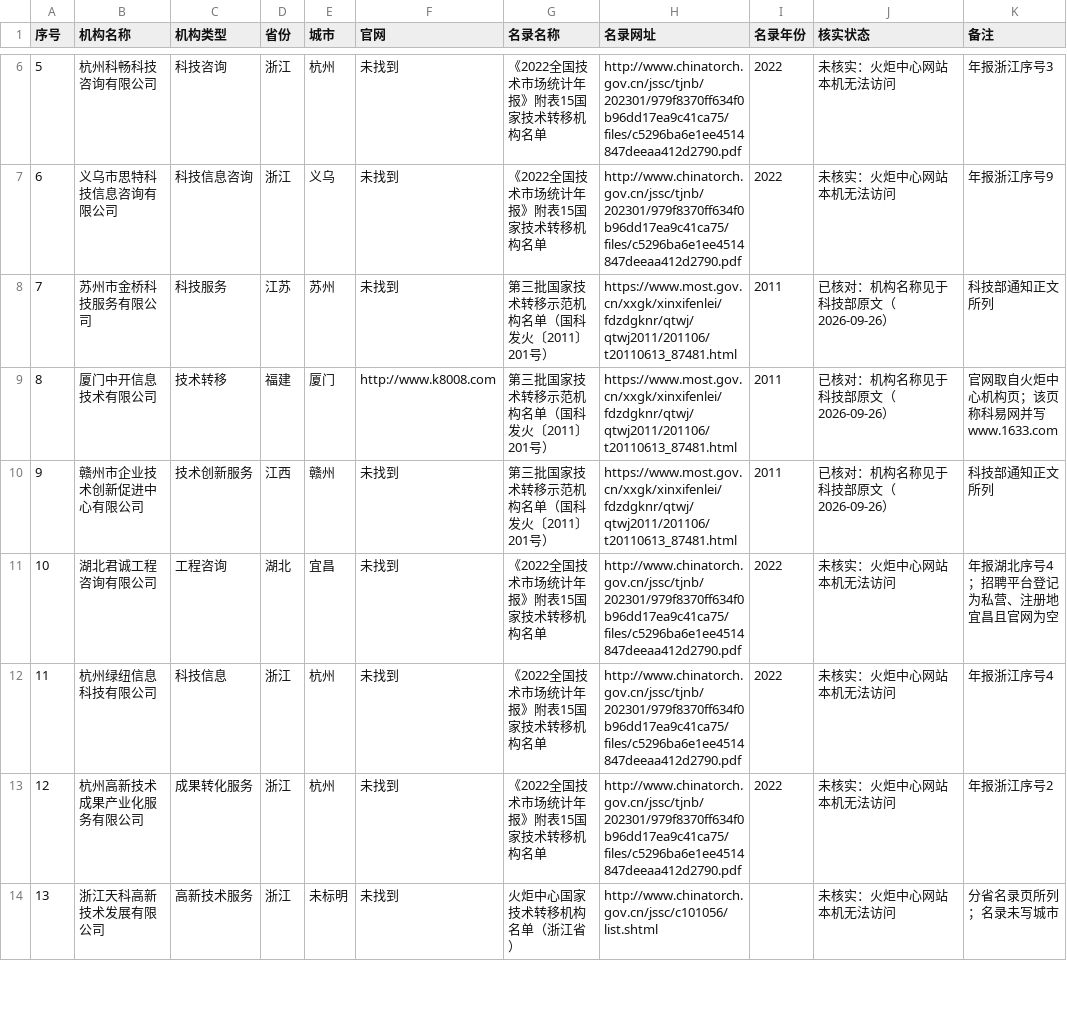
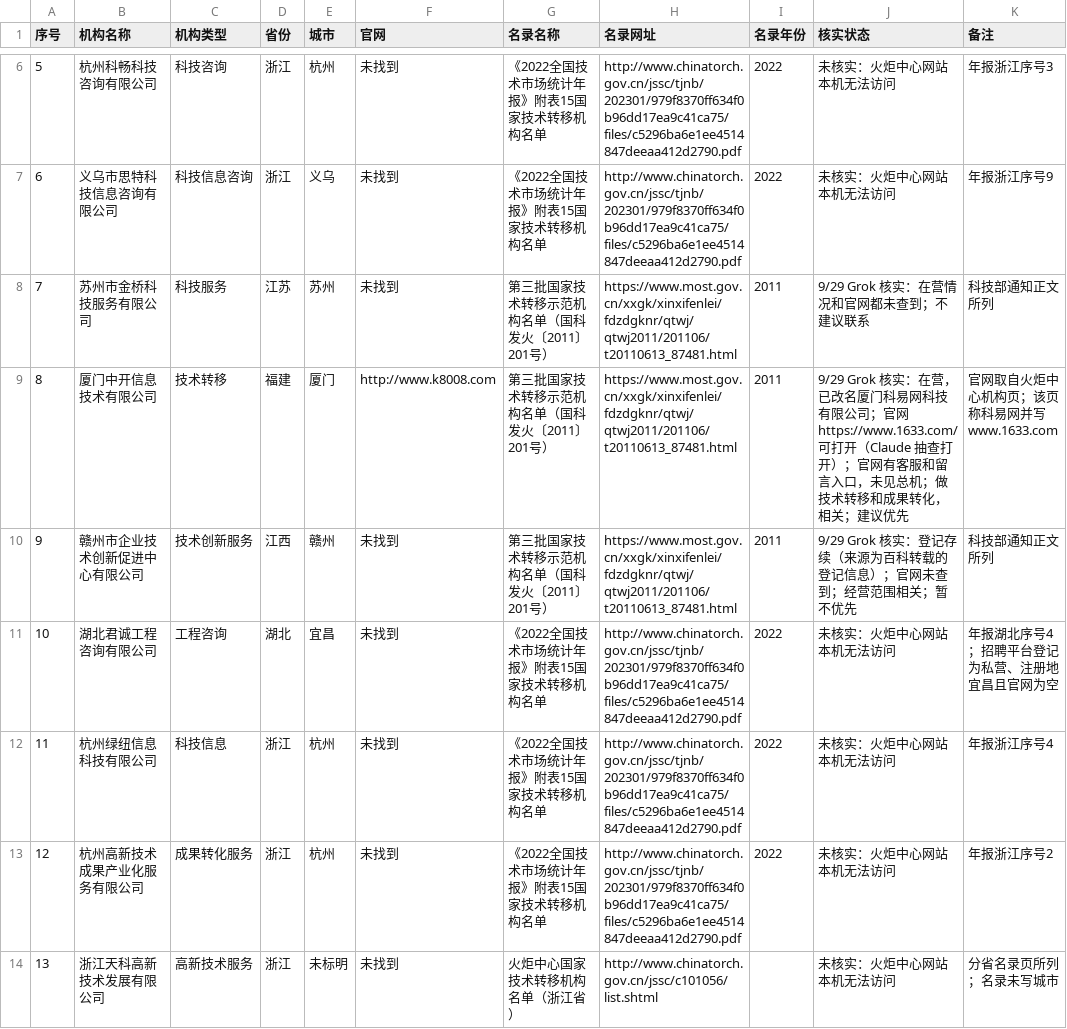
Before and after one commit to wanglei581/youju, a CSV file: docs/商业/机构线索_v1.csv, drawn as a sheet; only a part is shown, gaps mark what is left out; the diff covers the shown part only.

```diff
--- a/docs/商业/机构线索_v1.csv
+++ b/docs/商业/机构线索_v1.csv
@@ -7,5 +7,5 @@
 6,义乌市思特科技信息咨询有限公司,科技信息咨询,浙江,义乌,未找到,《2022全国技术市场统计年报》附表15国家技术转移机构名单,http://www.chinatorch.gov.cn/jssc/tjnb/202301/979f8370ff634f0b96dd17ea9c41ca75/files/c5296ba6e1ee4514847deeaa412d2790.pdf,2022,未核实：火炬中心网站本机无法访问,年报浙江序号9
-7,苏州市金桥科技服务有限公司,科技服务,江苏,苏州,未找到,第三批国家技术转移示范机构名单（国科发火〔2011〕201号）,https://www.most.gov.cn/xxgk/xinxifenlei/fdzdgknr/qtwj/qtwj2011/201106/t20110613_87481.html,2011,已核对：机构名称见于科技部原文（2026-09-26）,科技部通知正文所列
-8,厦门中开信息技术有限公司,技术转移,福建,厦门,http://www.k8008.com,第三批国家技术转移示范机构名单（国科发火〔2011〕201号）,https://www.most.gov.cn/xxgk/xinxifenlei/fdzdgknr/qtwj/qtwj2011/201106/t20110613_87481.html,2011,已核对：机构名称见于科技部原文（2026-09-26）,官网取自火炬中心机构页；该页称科易网并写www.1633.com
-9,赣州市企业技术创新促进中心有限公司,技术创新服务,江西,赣州,未找到,第三批国家技术转移示范机构名单（国科发火〔2011〕201号）,https://www.most.gov.cn/xxgk/xinxifenlei/fdzdgknr/qtwj/qtwj2011/201106/t20110613_87481.html,2011,已核对：机构名称见于科技部原文（2026-09-26）,科技部通知正文所列
+7,苏州市金桥科技服务有限公司,科技服务,江苏,苏州,未找到,第三批国家技术转移示范机构名单（国科发火〔2011〕201号）,https://www.most.gov.cn/xxgk/xinxifenlei/fdzdgknr/qtwj/qtwj2011/201106/t20110613_87481.html,2011,9/29 Grok 核实：在营情况和官网都未查到；不建议联系,科技部通知正文所列
+8,厦门中开信息技术有限公司,技术转移,福建,厦门,http://www.k8008.com,第三批国家技术转移示范机构名单（国科发火〔2011〕201号）,https://www.most.gov.cn/xxgk/xinxifenlei/fdzdgknr/qtwj/qtwj2011/201106/t20110613_87481.html,2011,9/29 Grok 核实：在营，已改名厦门科易网科技有限公司；官网 https://www.1633.com/ 可打开（Claude 抽查打开）；官网有客服和留言入口，未见总机；做技术转移和成果转化，相关；建议优先,官网取自火炬中心机构页；该页称科易网并写www.1633.com
+9,赣州市企业技术创新促进中心有限公司,技术创新服务,江西,赣州,未找到,第三批国家技术转移示范机构名单（国科发火〔2011〕201号）,https://www.most.gov.cn/xxgk/xinxifenlei/fdzdgknr/qtwj/qtwj2011/201106/t20110613_87481.html,2011,9/29 Grok 核实：登记存续（来源为百科转载的登记信息）；官网未查到；经营范围相关；暂不优先,科技部通知正文所列
 10,湖北君诚工程咨询有限公司,工程咨询,湖北,宜昌,未找到,《2022全国技术市场统计年报》附表15国家技术转移机构名单,http://www.chinatorch.gov.cn/jssc/tjnb/202301/979f8370ff634f0b96dd17ea9c41ca75/files/c5296ba6e1ee4514847deeaa412d2790.pdf,2022,未核实：火炬中心网站本机无法访问,年报湖北序号4；招聘平台登记为私营、注册地宜昌且官网为空
```
Also changed, not shown: 8 edited cells elsewhere in this file, 4 other files.
